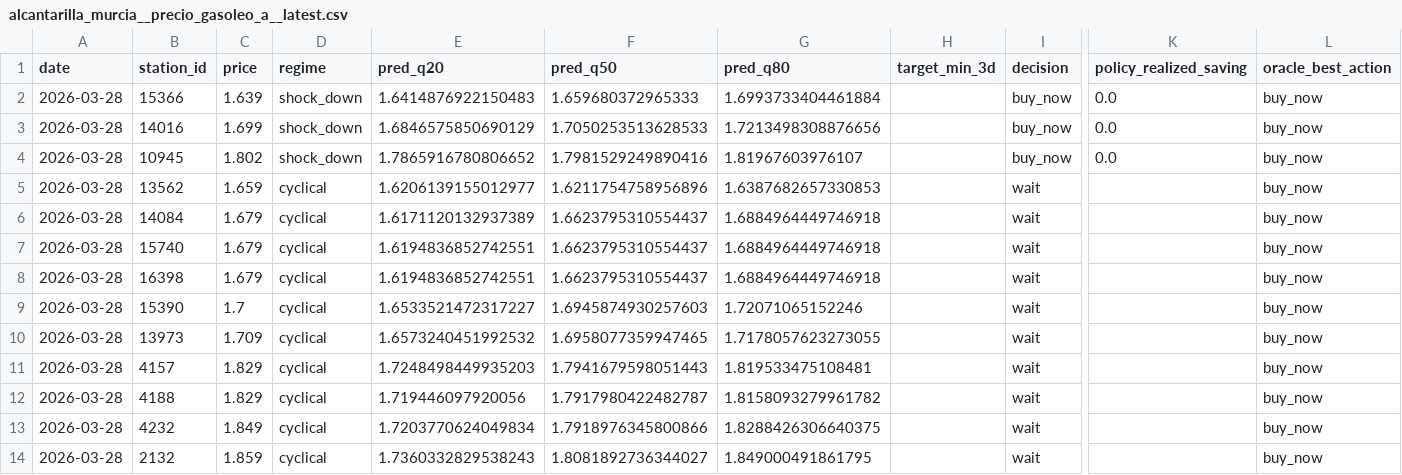
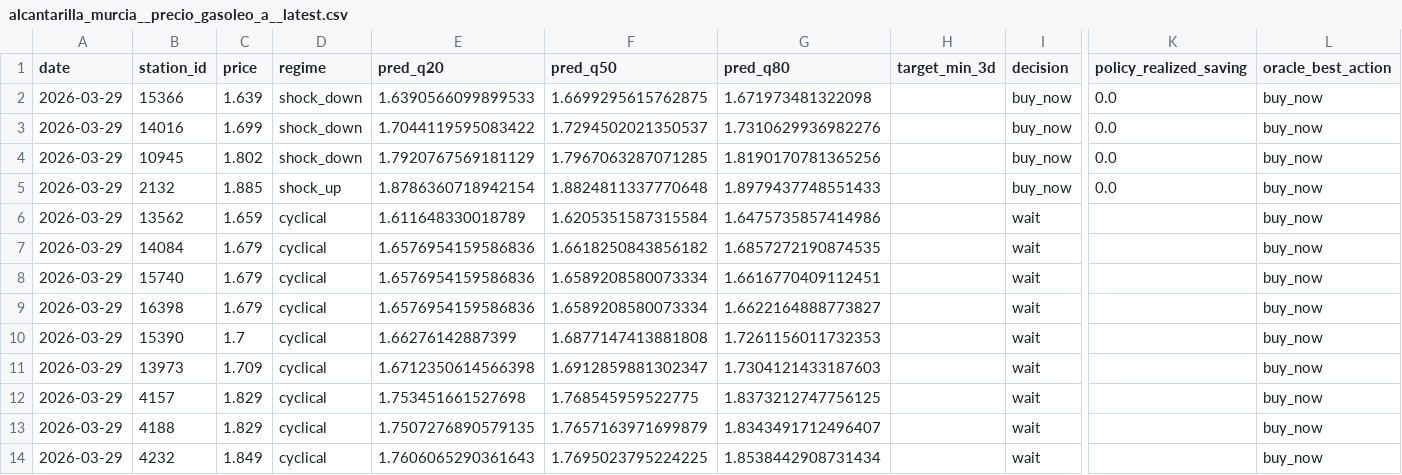
Before and after one commit to juanluserra/fuel-recommender-murcia, a CSV file: data/latest/alcantarilla_murcia__precio_gasoleo_a__latest.csv, drawn as a sheet; only a part is shown, gaps mark what is left out; removed rows and columns are numbered as before the commit, all else as after; rows hold the shown columns only; the diff names each change by its address in the sheet, - before the commit and + after, or states it on an @@ line.

```diff
--- a/data/latest/alcantarilla_murcia__precio_gasoleo_a__latest.csv
+++ b/data/latest/alcantarilla_murcia__precio_gasoleo_a__latest.csv
-A2:A4 (date): 2026-03-28
+A2:A4 (date): 2026-03-29
-E2 (pred_q20): 1.6414876922150483
+E2 (pred_q20): 1.6390566099899533
-F2 (pred_q50): 1.659680372965333
+F2 (pred_q50): 1.6699295615762875
-G2 (pred_q80): 1.6993733404461884
+G2 (pred_q80): 1.671973481322098
-E3 (pred_q20): 1.6846575850690129
+E3 (pred_q20): 1.7044119595083422
-F3 (pred_q50): 1.7050253513628533
+F3 (pred_q50): 1.7294502021350537
-G3 (pred_q80): 1.7213498308876656
+G3 (pred_q80): 1.7310629936982276
-E4 (pred_q20): 1.7865916780806652
+E4 (pred_q20): 1.7920767569181129
-F4 (pred_q50): 1.7981529249890416
+F4 (pred_q50): 1.7967063287071285
-G4 (pred_q80): 1.81967603976107
+G4 (pred_q80): 1.8190170781365256
+row 5: 2026-03-29 | 2132 | 1.885 | shock_up | 1.8786360718942154 | 1.8824811337770648 | 1.8979437748551433 |  | buy_now | 0.0 | buy_now
-A6:A14 (date): 2026-03-28
+A6:A14 (date): 2026-03-29
-E6 (pred_q20): 1.6206139155012977
+E6 (pred_q20): 1.611648330018789
-F6 (pred_q50): 1.6211754758956896
+F6 (pred_q50): 1.6205351587315584
-G6 (pred_q80): 1.6387682657330853
+G6 (pred_q80): 1.6475735857414986
-E7 (pred_q20): 1.6171120132937389
+E7 (pred_q20): 1.6576954159586836
-F7 (pred_q50): 1.6623795310554437
+F7 (pred_q50): 1.6618250843856182
-G7 (pred_q80): 1.6884964449746918
+G7 (pred_q80): 1.6857272190874535
-E8:E9 (pred_q20): 1.6194836852742551
+E8:E9 (pred_q20): 1.6576954159586836
-F8:F9 (pred_q50): 1.6623795310554437
+F8:F9 (pred_q50): 1.6589208580073334
-G8 (pred_q80): 1.6884964449746918
+G8 (pred_q80): 1.6616770409112451
-G9 (pred_q80): 1.6884964449746918
+G9 (pred_q80): 1.6622164888773827
-E10 (pred_q20): 1.6533521472317227
+E10 (pred_q20): 1.66276142887399
-F10 (pred_q50): 1.6945874930257603
+F10 (pred_q50): 1.6877147413881808
-G10 (pred_q80): 1.72071065152246
+G10 (pred_q80): 1.7261156011732353
-E11 (pred_q20): 1.6573240451992532
+E11 (pred_q20): 1.6712350614566398
-F11 (pred_q50): 1.6958077359947465
+F11 (pred_q50): 1.6912859881302347
-G11 (pred_q80): 1.7178057623273055
+G11 (pred_q80): 1.7304121433187603
-E12 (pred_q20): 1.7248498449935203
+E12 (pred_q20): 1.753451661527698
-F12 (pred_q50): 1.7941679598051443
+F12 (pred_q50): 1.768545959522775
-G12 (pred_q80): 1.819533475108481
+G12 (pred_q80): 1.8373212747756125
-E13 (pred_q20): 1.719446097920056
+E13 (pred_q20): 1.7507276890579135
-F13 (pred_q50): 1.7917980422482787
+F13 (pred_q50): 1.7657163971699879
-G13 (pred_q80): 1.8158093279961782
+G13 (pred_q80): 1.8343491712496407
-E14 (pred_q20): 1.7203770624049834
+E14 (pred_q20): 1.7606065290361643
-F14 (pred_q50): 1.7918976345800866
+F14 (pred_q50): 1.7695023795224225
-G14 (pred_q80): 1.8288426306640375
+G14 (pred_q80): 1.8538442908731434
-row 14: 2026-03-28 | 2132 | 1.859 | cyclical | 1.7360332829538243 | 1.8081892736344027 | 1.849000491861795 |  | wait |  | buy_now
```
Also changed, not shown: data/history/alcantarilla_murcia/fetch_log.csv, data/history/alcantarilla_murcia/stations.csv, 4 other files.
